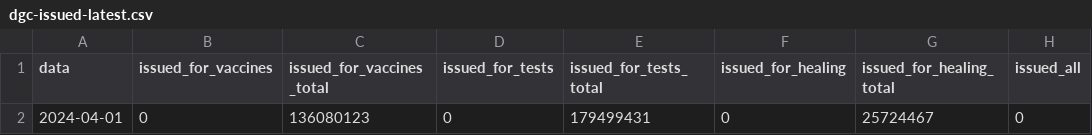
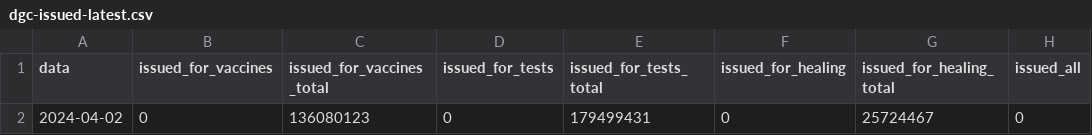
Before and after one commit to ministero-salute/it-dgc-opendata, a CSV file: data/dgc-issued-latest.csv, drawn as a sheet; only a part is shown; the diff names each change by its address in the sheet, - before the commit and + after, or states it on an @@ line.

```diff
--- a/data/dgc-issued-latest.csv
+++ b/data/dgc-issued-latest.csv
-A2 (data): 2024-04-01
+A2 (data): 2024-04-02
```
Also changed, not shown: data/dgc-acquired-latest.csv, data/dgc-acquired.csv, 5 other files.
